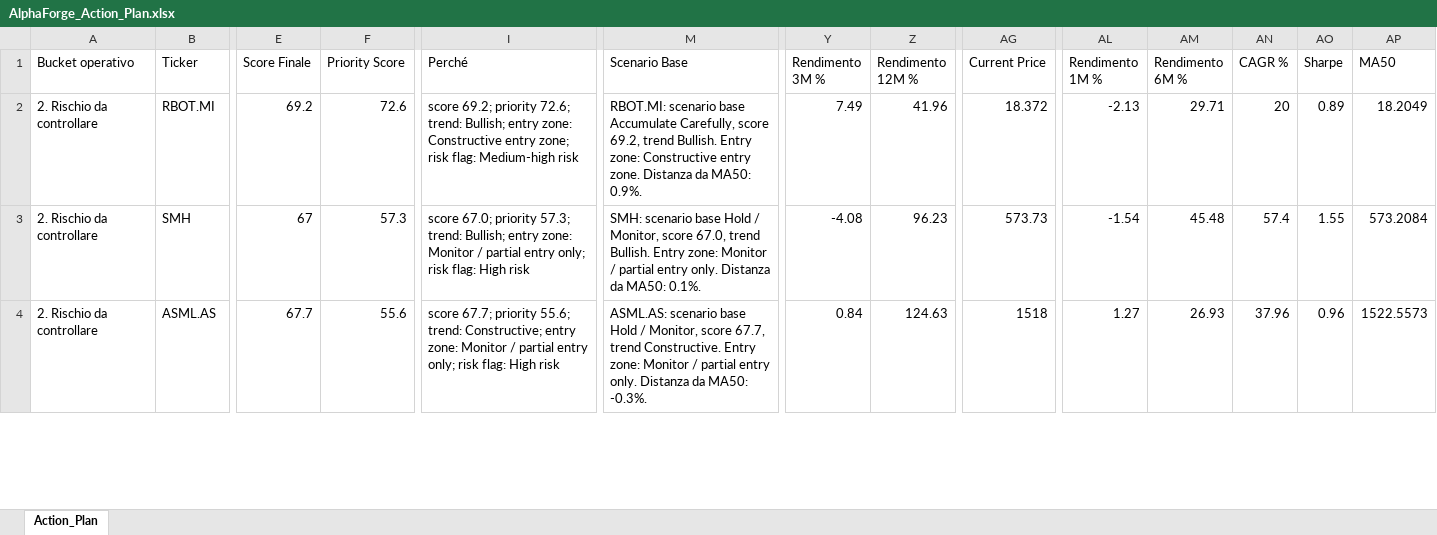
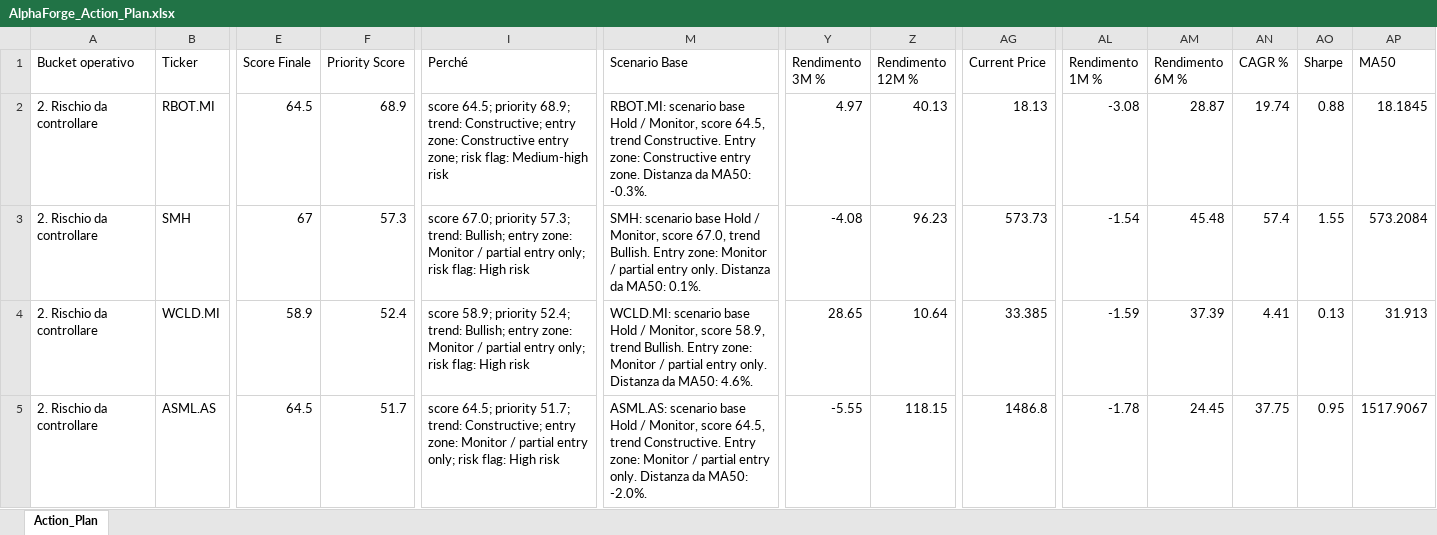
Before and after one commit to mirkomazzacuva/etf-intelligence-agent, an Excel workbook: AlphaForge_Action_Plan.xlsx, sheet Action_Plan, drawn as a sheet; only a part is shown, gaps mark what is left out; values as stored, in another font and other column widths than the file's, no borders; addresses are those after the commit; rows hold the shown columns only; the diff covers the shown part only; the diff names each change by its address in the sheet, - before the commit and + after, or states it on an @@ line.

```diff
--- a/AlphaForge_Action_Plan.xlsx (sheet Action_Plan)
+++ b/AlphaForge_Action_Plan.xlsx (sheet Action_Plan)
-E2 (Score Finale): 69.2
+E2 (Score Finale): 64.5
-F2 (Priority Score): 72.6
+F2 (Priority Score): 68.9
-I2 (Perché): score 69.2; priority 72.6; trend: Bullish; entry zone:…
+I2 (Perché): score 64.5; priority 68.9; trend: Constructive; entry zone:…
-M2 (Scenario Base): …scenario base Accumulate Carefully, score 69.2, trend Bullish. Entry zone: Constructive entry zone. Distanza da MA50: 0.9%.
+M2 (Scenario Base): …scenario base Hold / Monitor, score 64.5, trend Constructive. Entry zone: Constructive entry zone. Distanza da MA50: -0.3%.
-Y2 (Rendimento 3M %): 7.49
+Y2 (Rendimento 3M %): 4.97
-Z2 (Rendimento 12M %): 41.96
+Z2 (Rendimento 12M %): 40.13
-AG2 (Current Price): 18.372
+AG2 (Current Price): 18.13
-AL2 (Rendimento 1M %): -2.13
+AL2 (Rendimento 1M %): -3.08
-AM2 (Rendimento 6M %): 29.71
+AM2 (Rendimento 6M %): 28.87
-AN2 (CAGR %): 20
+AN2 (CAGR %): 19.74
-AO2 (Sharpe): 0.89
+AO2 (Sharpe): 0.88
-AP2 (MA50): 18.2049
+AP2 (MA50): 18.1845
+row 4: 2. Rischio da controllare | WCLD.MI | 58.9 | 52.4 | score 58.9; priority 52.4; trend: Bullish; entry zone: Monitor / partial entry only; risk flag: High risk | WCLD.MI: scenario base Hold / Monitor, score 58.9, trend Bullish. Entry zone: Monitor / partial entry only. Distanza da MA50: 4.6%. | 28.65 | 10.64 | 33.385 | -1.59 | 37.39 | 4.41 | 0.13 | 31.913
-E5 (Score Finale): 67.7
+E5 (Score Finale): 64.5
-F5 (Priority Score): 55.6
+F5 (Priority Score): 51.7
-I5 (Perché): score 67.7; priority 55.6; trend: Constructive;…
+I5 (Perché): score 64.5; priority 51.7; trend: Constructive;…
-M5 (Scenario Base): …Monitor, score 67.7, trend Constructive. Entry zone: Monitor / partial entry only. Distanza da MA50: -0.3%.
+M5 (Scenario Base): …Monitor, score 64.5, trend Constructive. Entry zone: Monitor / partial entry only. Distanza da MA50: -2.0%.
-Y5 (Rendimento 3M %): 0.84
+Y5 (Rendimento 3M %): -5.55
-Z5 (Rendimento 12M %): 124.63
+Z5 (Rendimento 12M %): 118.15
-AG5 (Current Price): 1518
+AG5 (Current Price): 1486.8
-AL5 (Rendimento 1M %): 1.27
+AL5 (Rendimento 1M %): -1.78
-AM5 (Rendimento 6M %): 26.93
+AM5 (Rendimento 6M %): 24.45
-AN5 (CAGR %): 37.96
+AN5 (CAGR %): 37.75
-AO5 (Sharpe): 0.96
+AO5 (Sharpe): 0.95
-AP5 (MA50): 1522.5573
+AP5 (MA50): 1517.9067
```
Also changed, not shown: 1 added row, 2 removed rows and 222 edited cells elsewhere in this sheet, AlphaForge_Fineco_Decision_Cockpit.xlsx, AlphaForge_Fund_Price_History.xlsx, 40 other files.
